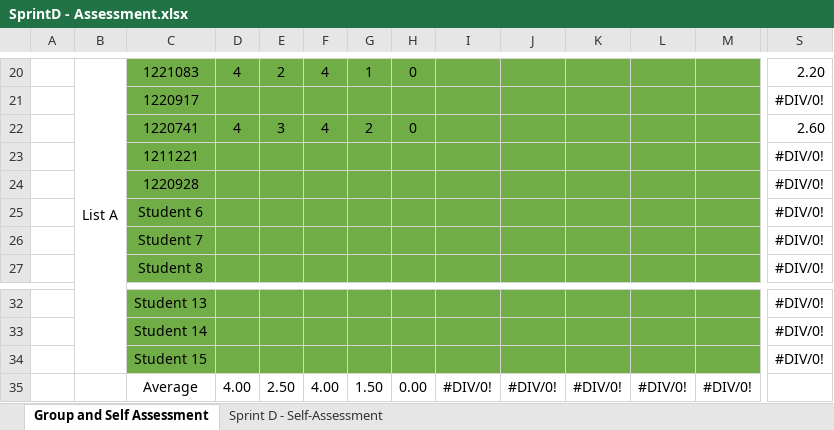
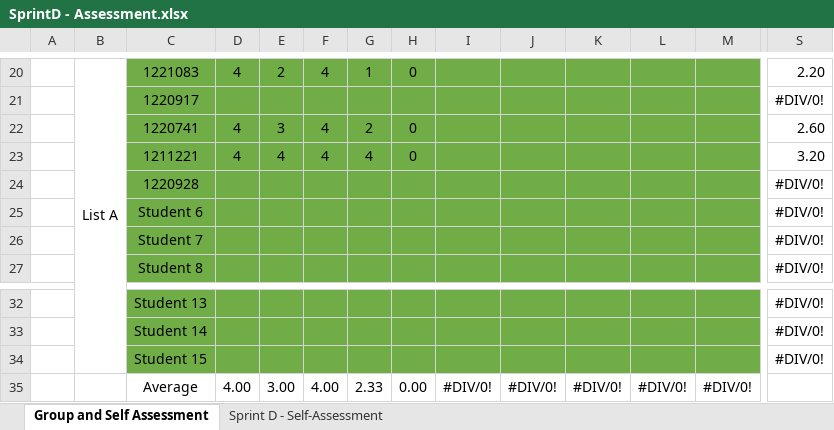
Before and after one commit to Rodrick0209/ISEP-LAPR2-22-23, an Excel workbook: docs/Sprint-D/SprintD - Assessment.xlsx, sheet Group and Self Assessment, drawn as a sheet; only a part is shown, gaps mark what is left out; values as stored, in another font and other column widths than the file's, no borders; charts and pictures not drawn; removed rows and columns are numbered as before the commit, all else as after; rows hold the shown columns only; the diff names each change by its address in the sheet, - before the commit and + after, or states it on an @@ line.

```diff
--- a/docs/Sprint-D/SprintD - Assessment.xlsx (sheet Group and Self Assessment)
+++ b/docs/Sprint-D/SprintD - Assessment.xlsx (sheet Group and Self Assessment)
-row 23:  |  | 1211221 |  |  |  |  |  |  |  |  |  |  | #DIV/0!
+row 23:  |  | 1211221 | 4 | 4 | 4 | 4 | 0 |  |  |  |  |  | 3.20
-E35: 2.50
+E35: 3.00
-G35: 1.50
+G35: 2.33
```
Also changed, not shown: 24 other files.
